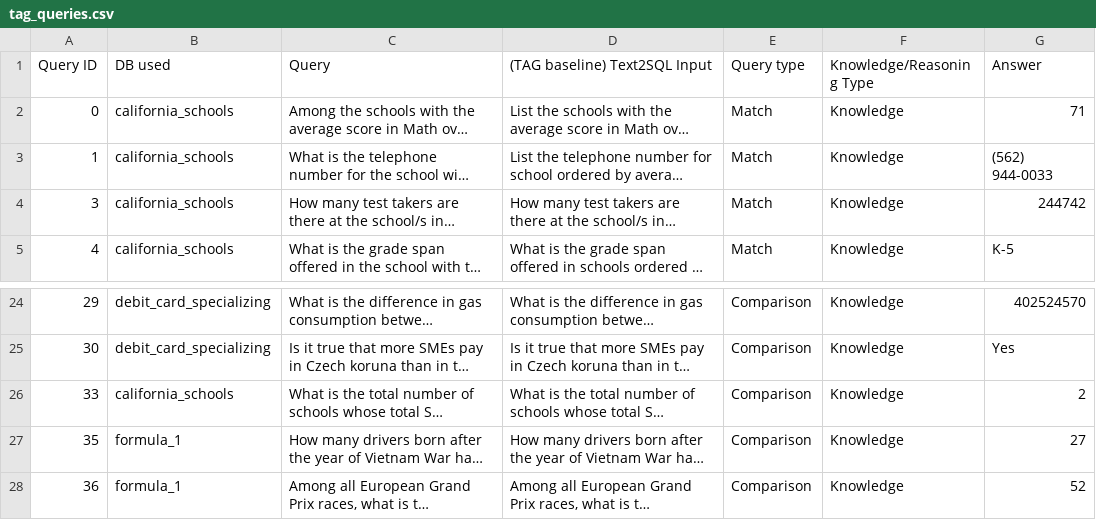
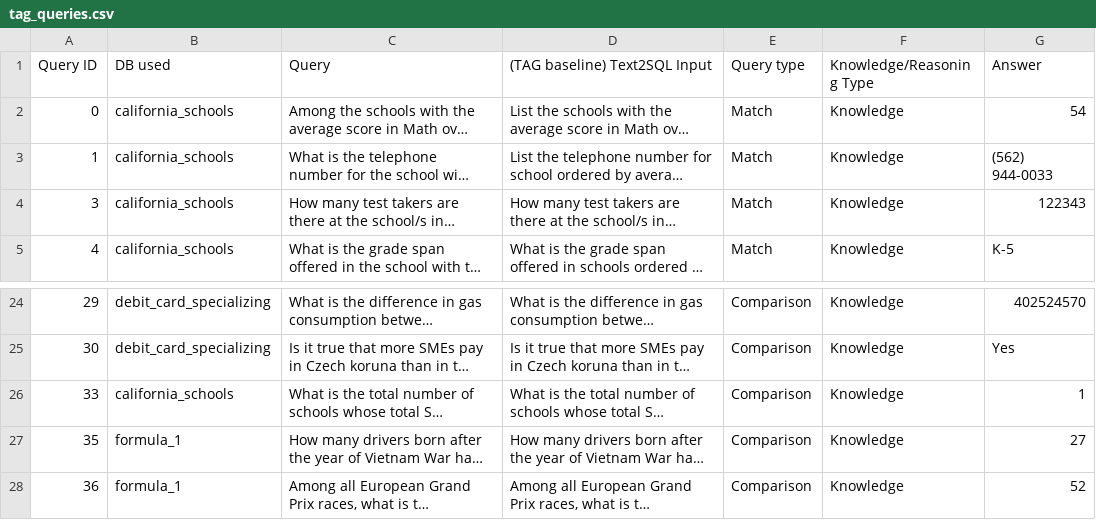
Before and after one commit to TAG-Research/TAG-Bench, a CSV file: tag_queries.csv, drawn as a sheet; only a part is shown, gaps mark what is left out; long unchanged cells end in …; the diff names each change by its address in the sheet, - before the commit and + after, or states it on an @@ line.

```diff
--- a/tag_queries.csv
+++ b/tag_queries.csv
-G2 (Answer): 71
+G2 (Answer): 54
-G4 (Answer): 244742
+G4 (Answer): 122343
-G26 (Answer): 2
+G26 (Answer): 1
```
Also changed, not shown: 1 other file.
